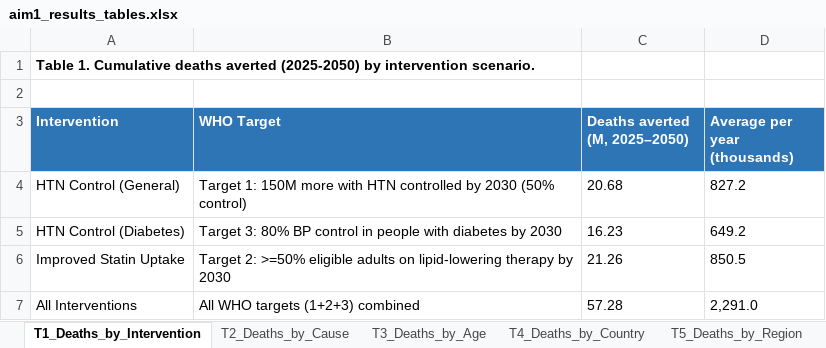
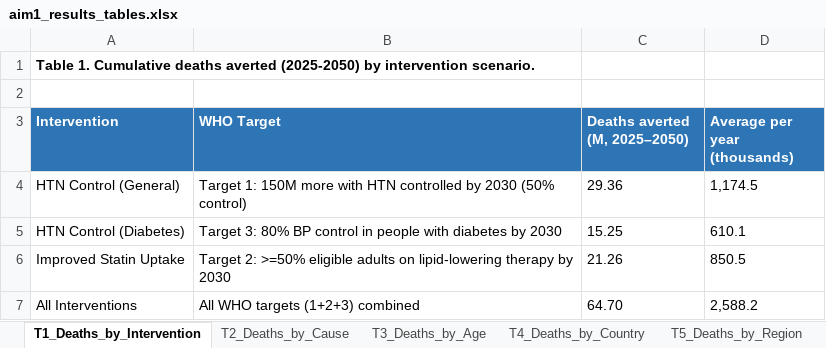
Before and after one commit to Disease-Control-Priorities/uw-who-cvdtargets, an Excel workbook: scenarios/scenarios_aim1/aim1_results_tables.xlsx, sheet T1_Deaths_by_Intervention, drawn as a sheet; values as stored, in another font and other column widths than the file's, no borders; the diff names each change by its address in the sheet, - before the commit and + after, or states it on an @@ line.

```diff
--- a/scenarios/scenarios_aim1/aim1_results_tables.xlsx (sheet T1_Deaths_by_Intervention)
+++ b/scenarios/scenarios_aim1/aim1_results_tables.xlsx (sheet T1_Deaths_by_Intervention)
-C4 (Deaths averted (M, 2025–2050)): 20.68
+C4 (Deaths averted (M, 2025–2050)): 29.36
-D4 (Average per year (thousands)): 827.2
+D4 (Average per year (thousands)): 1,174.5
-C5 (Deaths averted (M, 2025–2050)): 16.23
+C5 (Deaths averted (M, 2025–2050)): 15.25
-D5 (Average per year (thousands)): 649.2
+D5 (Average per year (thousands)): 610.1
-C7 (Deaths averted (M, 2025–2050)): 57.28
+C7 (Deaths averted (M, 2025–2050)): 64.70
-D7 (Average per year (thousands)): 2,291.0
+D7 (Average per year (thousands)): 2,588.2
```
Also changed, not shown: sheet T4_Deaths_by_Country, sheet T3_Deaths_by_Age, sheet T5_Deaths_by_Region, sheet T2_Deaths_by_Cause, 34 other files.
